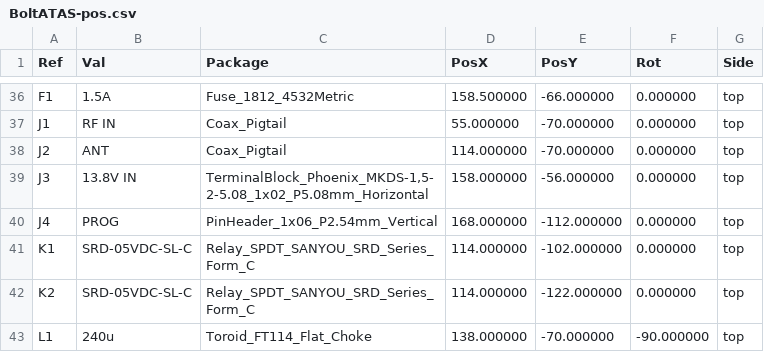
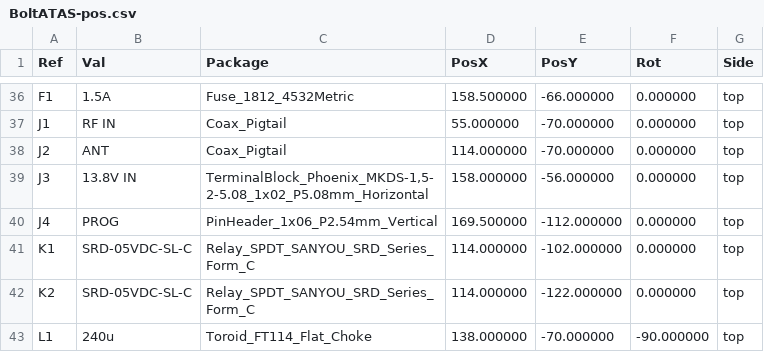
Before and after one commit to pe5jw/BoltAtas, a CSV file: hardware/fab/BoltATAS-pos.csv, drawn as a sheet; only a part is shown, gaps mark what is left out.

```diff
--- a/hardware/fab/BoltATAS-pos.csv
+++ b/hardware/fab/BoltATAS-pos.csv
@@ -39,3 +39,3 @@ Ref,Val,Package,PosX,PosY,Rot,Side
 "J3","13.8V IN","TerminalBlock_Phoenix_MKDS-1,5-2-5.08_1x02_P5.08mm_Horizontal",158.000000,-56.000000,0.000000,top
-"J4","PROG","PinHeader_1x06_P2.54mm_Vertical",168.000000,-112.000000,0.000000,top
+"J4","PROG","PinHeader_1x06_P2.54mm_Vertical",169.500000,-112.000000,0.000000,top
 "K1","SRD-05VDC-SL-C","Relay_SPDT_SANYOU_SRD_Series_Form_C",114.000000,-102.000000,0.000000,top
```
Also changed, not shown: hardware/fab/BoltATAS-BOM.csv, 21 other files.
